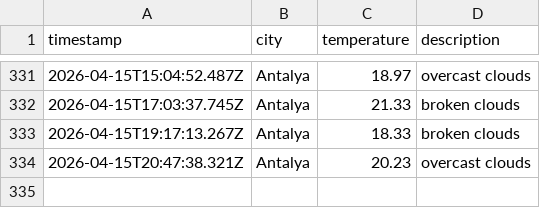
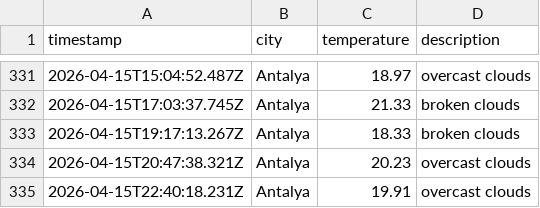
Before and after one commit to Mohab-Khalifa/weatherAppJS, a CSV file: data/weather_log.csv, drawn as a sheet; only a part is shown, gaps mark what is left out.

```diff
--- a/data/weather_log.csv
+++ b/data/weather_log.csv
@@ -334 +334,2 @@ timestamp,city,temperature,description
 2026-04-15T20:47:38.321Z,Antalya,20.23,overcast clouds
+2026-04-15T22:40:18.231Z,Antalya,19.91,overcast clouds
```
Also changed, not shown: 1 other file.
